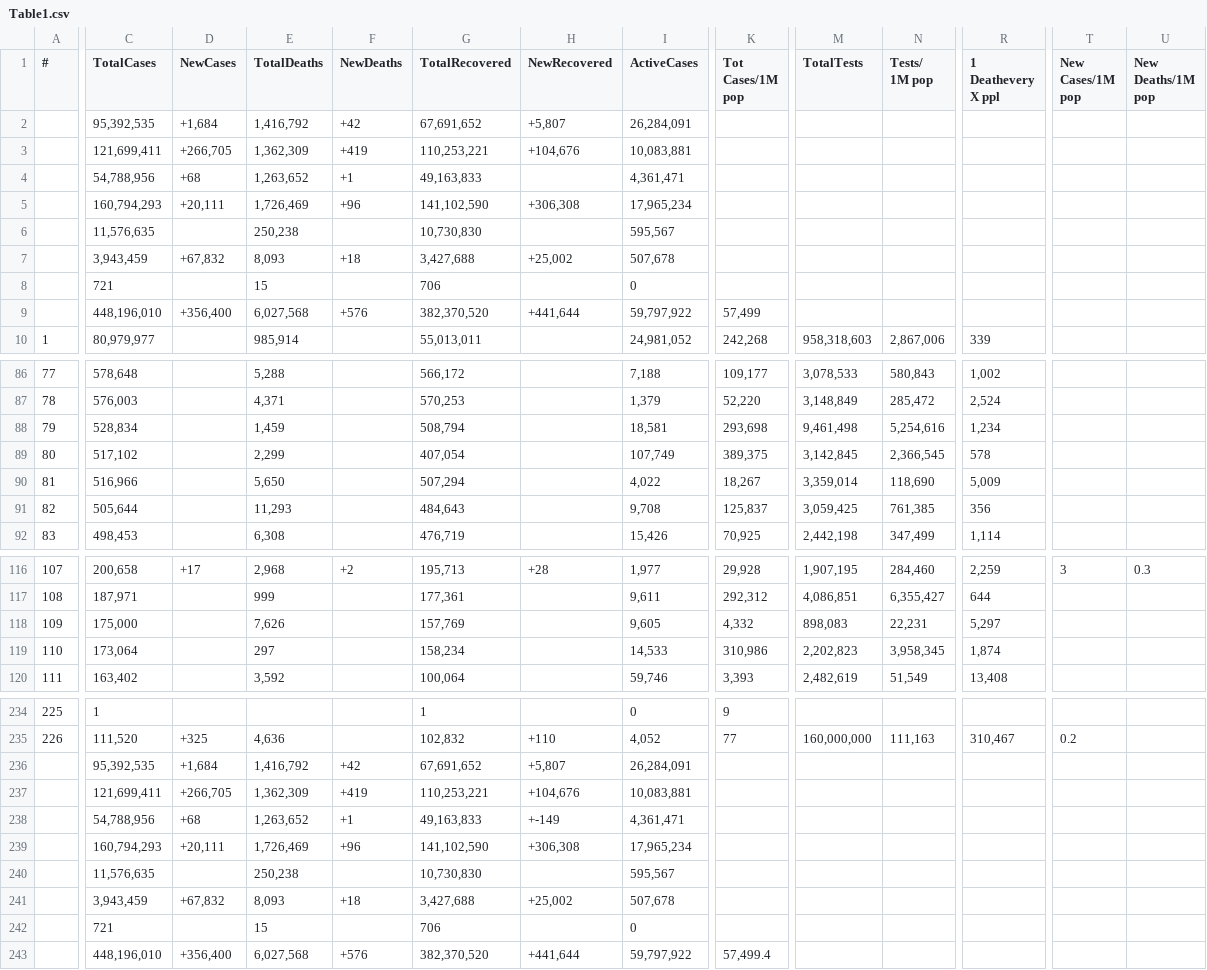
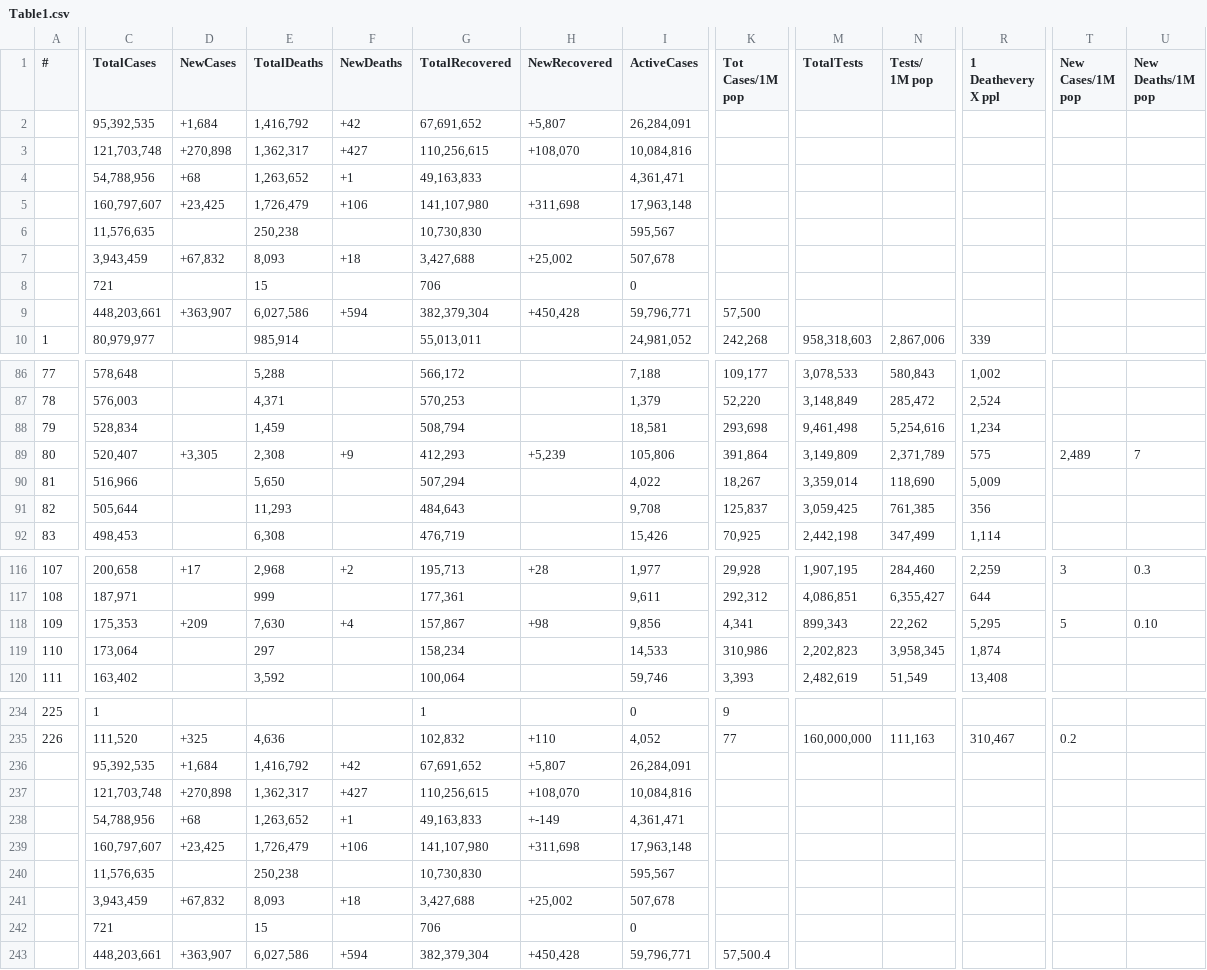
Before and after one commit to Covid-Data-API/Worldometer-Covid-Data-API, a CSV file: Table1.csv, drawn as a sheet; only a part is shown, gaps mark what is left out; removed rows and columns are numbered as before the commit, all else as after; rows hold the shown columns only; the diff covers the shown part only; the diff names each change by its address in the sheet, - before the commit and + after, or states it on an @@ line.

```diff
--- a/Table1.csv
+++ b/Table1.csv
-row 3:  | 121,699,411 | +266,705 | 1,362,309 | +419 | 110,253,221 | +104,676 | 10,083,881
+row 3:  | 121,703,748 | +270,898 | 1,362,317 | +427 | 110,256,615 | +108,070 | 10,084,816
-row 5:  | 160,794,293 | +20,111 | 1,726,469 | +96 | 141,102,590 | +306,308 | 17,965,234
+row 5:  | 160,797,607 | +23,425 | 1,726,479 | +106 | 141,107,980 | +311,698 | 17,963,148
-row 9:  | 448,196,010 | +356,400 | 6,027,568 | +576 | 382,370,520 | +441,644 | 59,797,922 | 57,499
+row 9:  | 448,203,661 | +363,907 | 6,027,586 | +594 | 382,379,304 | +450,428 | 59,796,771 | 57,500
-C89 (TotalCases): 517,102
+C89 (TotalCases): 520,407
-D89 (NewCases): (empty)
+D89 (NewCases): +3,305
-E89 (TotalDeaths): 2,299
+E89 (TotalDeaths): 2,308
-F89 (NewDeaths): (empty)
+F89 (NewDeaths): +9
-G89 (TotalRecovered): 407,054
+G89 (TotalRecovered): 412,293
-H89 (NewRecovered): (empty)
+H89 (NewRecovered): +5,239
-I89 (ActiveCases): 107,749
+I89 (ActiveCases): 105,806
-K89 (Tot Cases/1M pop): 389,375
+K89 (Tot Cases/1M pop): 391,864
-M89 (TotalTests): 3,142,845
+M89 (TotalTests): 3,149,809
-N89 (Tests/ 1M pop): 2,366,545
+N89 (Tests/ 1M pop): 2,371,789
-R89 (1 Deathevery X ppl): 578
+R89 (1 Deathevery X ppl): 575
-T89 (New Cases/1M pop): (empty)
+T89 (New Cases/1M pop): 2,489
-U89 (New Deaths/1M pop): (empty)
+U89 (New Deaths/1M pop): 7
-C118 (TotalCases): 175,000
+C118 (TotalCases): 175,353
-D118 (NewCases): (empty)
+D118 (NewCases): +209
-E118 (TotalDeaths): 7,626
+E118 (TotalDeaths): 7,630
-F118 (NewDeaths): (empty)
+F118 (NewDeaths): +4
-G118 (TotalRecovered): 157,769
+G118 (TotalRecovered): 157,867
-H118 (NewRecovered): (empty)
+H118 (NewRecovered): +98
-I118 (ActiveCases): 9,605
+I118 (ActiveCases): 9,856
-K118 (Tot Cases/1M pop): 4,332
+K118 (Tot Cases/1M pop): 4,341
-M118 (TotalTests): 898,083
+M118 (TotalTests): 899,343
-N118 (Tests/ 1M pop): 22,231
+N118 (Tests/ 1M pop): 22,262
-R118 (1 Deathevery X ppl): 5,297
+R118 (1 Deathevery X ppl): 5,295
-T118 (New Cases/1M pop): (empty)
+T118 (New Cases/1M pop): 5
-U118 (New Deaths/1M pop): (empty)
+U118 (New Deaths/1M pop): 0.10
-row 237:  | 121,699,411 | +266,705 | 1,362,309 | +419 | 110,253,221 | +104,676 | 10,083,881
+row 237:  | 121,703,748 | +270,898 | 1,362,317 | +427 | 110,256,615 | +108,070 | 10,084,816
-row 239:  | 160,794,293 | +20,111 | 1,726,469 | +96 | 141,102,590 | +306,308 | 17,965,234
+row 239:  | 160,797,607 | +23,425 | 1,726,479 | +106 | 141,107,980 | +311,698 | 17,963,148
-row 243:  | 448,196,010 | +356,400 | 6,027,568 | +576 | 382,370,520 | +441,644 | 59,797,922 | 57,499.4
+row 243:  | 448,203,661 | +363,907 | 6,027,586 | +594 | 382,379,304 | +450,428 | 59,796,771 | 57,500.4
```
Also changed, not shown: 34 edited cells elsewhere in this file, Table2.csv.
